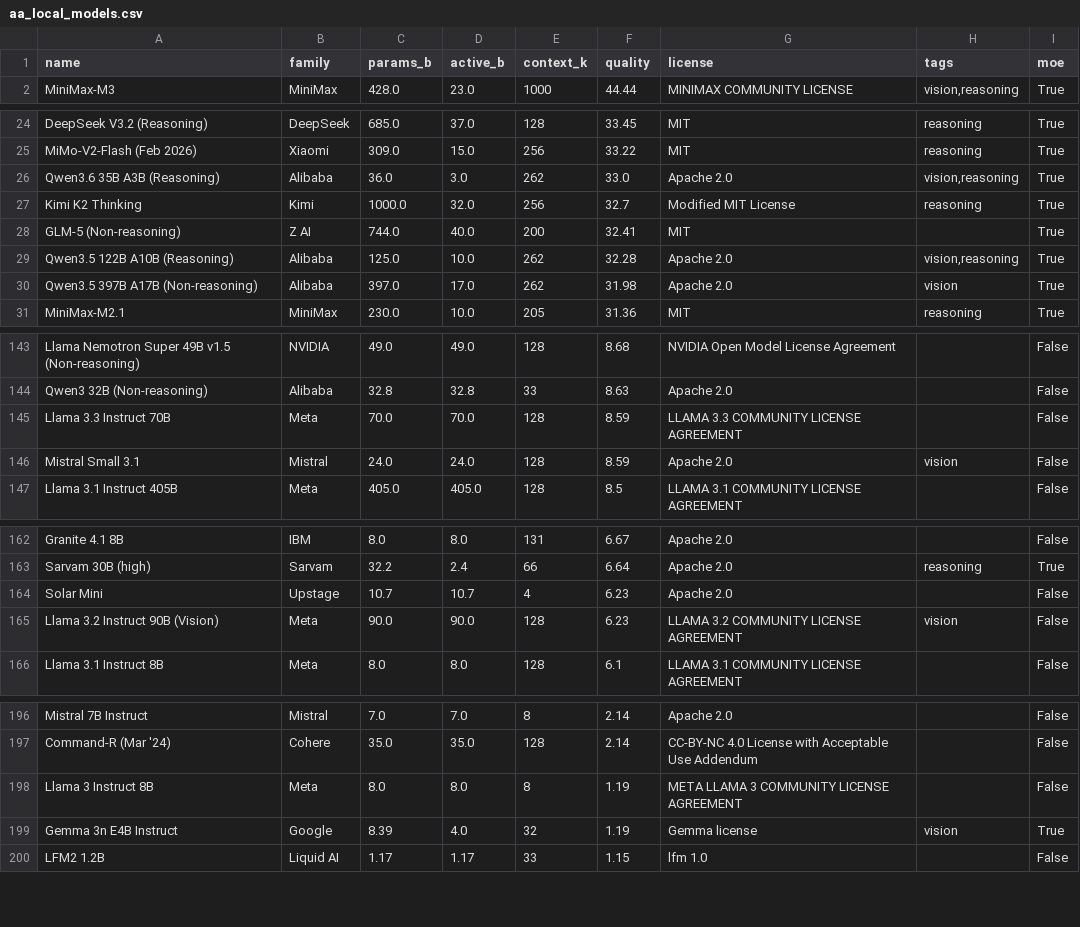
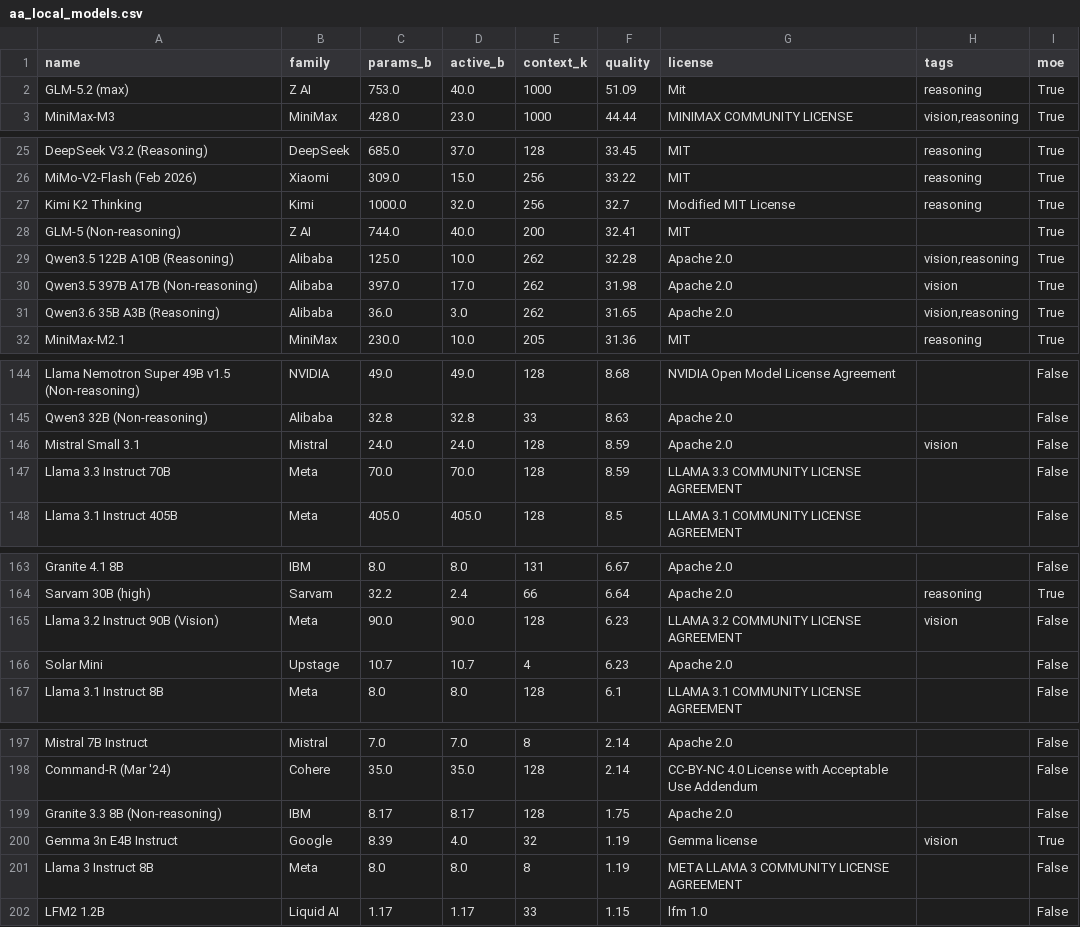
Before and after one commit to Avo-Sarkissian/AI-Frontier-Database, a CSV file: data/raw/aa_local_models.csv, drawn as a sheet; only a part is shown, gaps mark what is left out; the diff covers the shown part only.

```diff
--- a/data/raw/aa_local_models.csv
+++ b/data/raw/aa_local_models.csv
@@ -1,2 +1,3 @@
 name,family,params_b,active_b,context_k,quality,license,tags,moe
+GLM-5.2 (max),Z AI,753.0,40.0,1000,51.09,Mit,reasoning,True
 MiniMax-M3,MiniMax,428.0,23.0,1000,44.44,MINIMAX COMMUNITY LICENSE,"vision,reasoning",True
@@ -25,3 +26,2 @@ DeepSeek V3.2 (Reasoning),DeepSeek,685.0,37.0,128,33.45,MIT,reasoning,True
 MiMo-V2-Flash (Feb 2026),Xiaomi,309.0,15.0,256,33.22,MIT,reasoning,True
-Qwen3.6 35B A3B (Reasoning),Alibaba,36.0,3.0,262,33.0,Apache 2.0,"vision,reasoning",True
 Kimi K2 Thinking,Kimi,1000.0,32.0,256,32.7,Modified MIT License,reasoning,True
@@ -30,2 +30,3 @@ Qwen3.5 122B A10B (Reasoning),Alibaba,125.0,10.0,262,32.28,Apache 2.0,"vision,re
 Qwen3.5 397B A17B (Non-reasoning),Alibaba,397.0,17.0,262,31.98,Apache 2.0,vision,True
+Qwen3.6 35B A3B (Reasoning),Alibaba,36.0,3.0,262,31.65,Apache 2.0,"vision,reasoning",True
 MiniMax-M2.1,MiniMax,230.0,10.0,205,31.36,MIT,reasoning,True
@@ -144,4 +145,4 @@ Llama Nemotron Super 49B v1.5 (Non-reasoning),NVIDIA,49.0,49.0,128,8.68,NVIDIA O
 Qwen3 32B (Non-reasoning),Alibaba,32.8,32.8,33,8.63,Apache 2.0,,False
+Mistral Small 3.1,Mistral,24.0,24.0,128,8.59,Apache 2.0,vision,False
 Llama 3.3 Instruct 70B,Meta,70.0,70.0,128,8.59,LLAMA 3.3 COMMUNITY LICENSE AGREEMENT,,False
-Mistral Small 3.1,Mistral,24.0,24.0,128,8.59,Apache 2.0,vision,False
 Llama 3.1 Instruct 405B,Meta,405.0,405.0,128,8.5,LLAMA 3.1 COMMUNITY LICENSE AGREEMENT,,False
@@ -163,4 +164,4 @@ Granite 4.1 8B,IBM,8.0,8.0,131,6.67,Apache 2.0,,False
 Sarvam 30B (high),Sarvam,32.2,2.4,66,6.64,Apache 2.0,reasoning,True
+Llama 3.2 Instruct 90B (Vision),Meta,90.0,90.0,128,6.23,LLAMA 3.2 COMMUNITY LICENSE AGREEMENT,vision,False
 Solar Mini,Upstage,10.7,10.7,4,6.23,Apache 2.0,,False
-Llama 3.2 Instruct 90B (Vision),Meta,90.0,90.0,128,6.23,LLAMA 3.2 COMMUNITY LICENSE AGREEMENT,vision,False
 Llama 3.1 Instruct 8B,Meta,8.0,8.0,128,6.1,LLAMA 3.1 COMMUNITY LICENSE AGREEMENT,,False
@@ -197,4 +198,5 @@ Mistral 7B Instruct,Mistral,7.0,7.0,8,2.14,Apache 2.0,,False
 Command-R (Mar '24),Cohere,35.0,35.0,128,2.14,CC-BY-NC 4.0 License with Acceptable Use Addendum,,False
+Granite 3.3 8B (Non-reasoning),IBM,8.17,8.17,128,1.75,Apache 2.0,,False
+Gemma 3n E4B Instruct,Google,8.39,4.0,32,1.19,Gemma license,vision,True
 Llama 3 Instruct 8B,Meta,8.0,8.0,8,1.19,META LLAMA 3 COMMUNITY LICENSE AGREEMENT,,False
-Gemma 3n E4B Instruct,Google,8.39,4.0,32,1.19,Gemma license,vision,True
 LFM2 1.2B,Liquid AI,1.17,1.17,33,1.15,lfm 1.0,,False
```
Also changed, not shown: 1 moved row elsewhere in this file, data/raw/aa_image_models.csv, data/raw/aa_models.csv, 1 other file.
